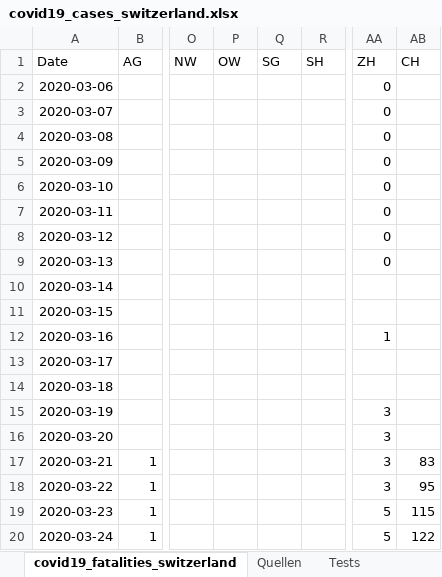
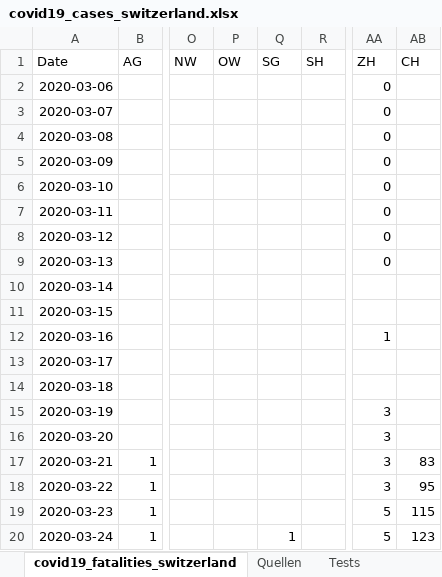
Before and after one commit to stat1x/covid19-cases-switzerland, an Excel workbook: covid19_cases_switzerland.xlsx, sheet covid19_fatalities_switzerland, drawn as a sheet; only a part is shown, gaps mark what is left out; values as stored, in another font and other column widths than the file's, no borders; the diff names each change by its address in the sheet, - before the commit and + after, or states it on an @@ line.

```diff
--- a/covid19_cases_switzerland.xlsx (sheet covid19_fatalities_switzerland)
+++ b/covid19_cases_switzerland.xlsx (sheet covid19_fatalities_switzerland)
-Q20 (SG): (empty)
+Q20 (SG): 1
-AB20 (CH): 122
+AB20 (CH): 123
```
Also changed, not shown: 2 other files.
